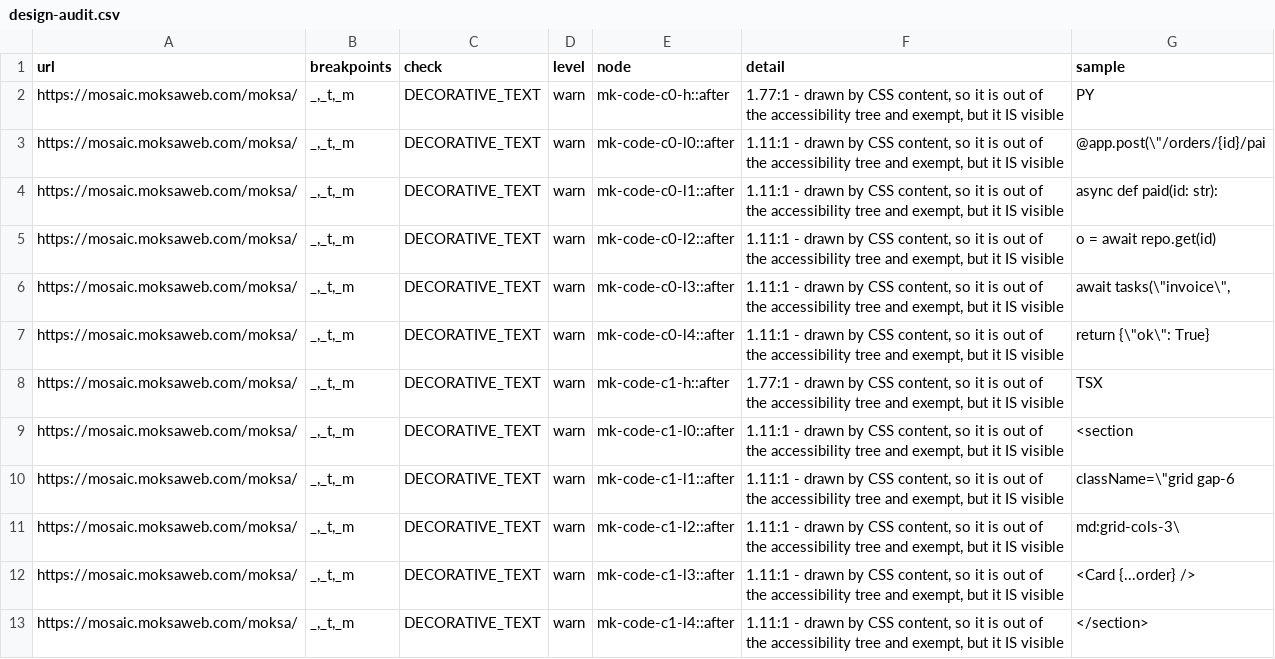
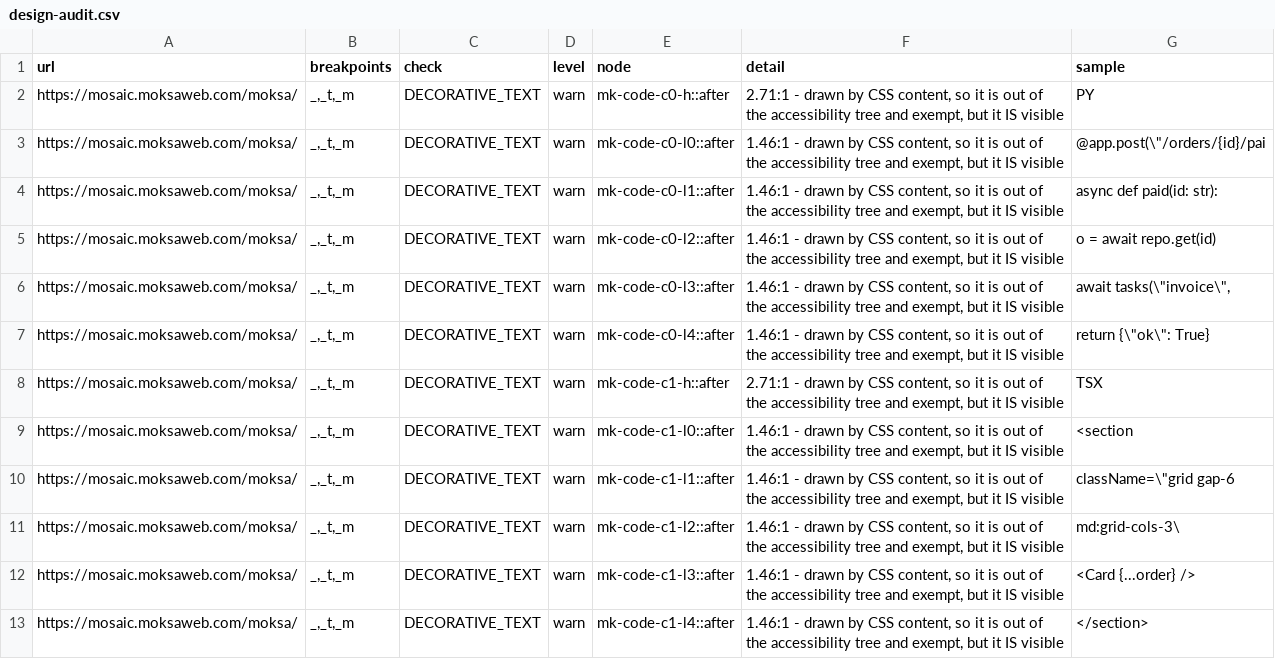
Before and after one commit to Moksa1123/mosaic-headless, a CSV file: data/design-audit.csv, drawn as a sheet; only a part is shown; the diff covers the shown part only.

```diff
--- a/data/design-audit.csv
+++ b/data/design-audit.csv
@@ -1,13 +1,13 @@
 url,breakpoints,check,level,node,detail,sample
-https://mosaic.moksaweb.com/moksa/,"_,_t,_m",DECORATIVE_TEXT,warn,mk-code-c0-h::after,"1.77:1 - drawn by CSS content, so it is out of the accessibility tree and exempt, but it IS visible",PY
-https://mosaic.moksaweb.com/moksa/,"_,_t,_m",DECORATIVE_TEXT,warn,mk-code-c0-l0::after,"1.11:1 - drawn by CSS content, so it is out of the accessibility tree and exempt, but it IS visible","@app.post(\""/orders/{id}/pai"
-https://mosaic.moksaweb.com/moksa/,"_,_t,_m",DECORATIVE_TEXT,warn,mk-code-c0-l1::after,"1.11:1 - drawn by CSS content, so it is out of the accessibility tree and exempt, but it IS visible",async def paid(id: str):
-https://mosaic.moksaweb.com/moksa/,"_,_t,_m",DECORATIVE_TEXT,warn,mk-code-c0-l2::after,"1.11:1 - drawn by CSS content, so it is out of the accessibility tree and exempt, but it IS visible",    o = await repo.get(id)
-https://mosaic.moksaweb.com/moksa/,"_,_t,_m",DECORATIVE_TEXT,warn,mk-code-c0-l3::after,"1.11:1 - drawn by CSS content, so it is out of the accessibility tree and exempt, but it IS visible","    await tasks(\""invoice\"","
-https://mosaic.moksaweb.com/moksa/,"_,_t,_m",DECORATIVE_TEXT,warn,mk-code-c0-l4::after,"1.11:1 - drawn by CSS content, so it is out of the accessibility tree and exempt, but it IS visible","    return {\""ok\"": True}"
-https://mosaic.moksaweb.com/moksa/,"_,_t,_m",DECORATIVE_TEXT,warn,mk-code-c1-h::after,"1.77:1 - drawn by CSS content, so it is out of the accessibility tree and exempt, but it IS visible",TSX
-https://mosaic.moksaweb.com/moksa/,"_,_t,_m",DECORATIVE_TEXT,warn,mk-code-c1-l0::after,"1.11:1 - drawn by CSS content, so it is out of the accessibility tree and exempt, but it IS visible",<section
-https://mosaic.moksaweb.com/moksa/,"_,_t,_m",DECORATIVE_TEXT,warn,mk-code-c1-l1::after,"1.11:1 - drawn by CSS content, so it is out of the accessibility tree and exempt, but it IS visible","  className=\""grid gap-6"
-https://mosaic.moksaweb.com/moksa/,"_,_t,_m",DECORATIVE_TEXT,warn,mk-code-c1-l2::after,"1.11:1 - drawn by CSS content, so it is out of the accessibility tree and exempt, but it IS visible",             md:grid-cols-3\
-https://mosaic.moksaweb.com/moksa/,"_,_t,_m",DECORATIVE_TEXT,warn,mk-code-c1-l3::after,"1.11:1 - drawn by CSS content, so it is out of the accessibility tree and exempt, but it IS visible",  <Card {...order} />
-https://mosaic.moksaweb.com/moksa/,"_,_t,_m",DECORATIVE_TEXT,warn,mk-code-c1-l4::after,"1.11:1 - drawn by CSS content, so it is out of the accessibility tree and exempt, but it IS visible",</section>
+https://mosaic.moksaweb.com/moksa/,"_,_t,_m",DECORATIVE_TEXT,warn,mk-code-c0-h::after,"2.71:1 - drawn by CSS content, so it is out of the accessibility tree and exempt, but it IS visible",PY
+https://mosaic.moksaweb.com/moksa/,"_,_t,_m",DECORATIVE_TEXT,warn,mk-code-c0-l0::after,"1.46:1 - drawn by CSS content, so it is out of the accessibility tree and exempt, but it IS visible","@app.post(\""/orders/{id}/pai"
+https://mosaic.moksaweb.com/moksa/,"_,_t,_m",DECORATIVE_TEXT,warn,mk-code-c0-l1::after,"1.46:1 - drawn by CSS content, so it is out of the accessibility tree and exempt, but it IS visible",async def paid(id: str):
+https://mosaic.moksaweb.com/moksa/,"_,_t,_m",DECORATIVE_TEXT,warn,mk-code-c0-l2::after,"1.46:1 - drawn by CSS content, so it is out of the accessibility tree and exempt, but it IS visible",    o = await repo.get(id)
+https://mosaic.moksaweb.com/moksa/,"_,_t,_m",DECORATIVE_TEXT,warn,mk-code-c0-l3::after,"1.46:1 - drawn by CSS content, so it is out of the accessibility tree and exempt, but it IS visible","    await tasks(\""invoice\"","
+https://mosaic.moksaweb.com/moksa/,"_,_t,_m",DECORATIVE_TEXT,warn,mk-code-c0-l4::after,"1.46:1 - drawn by CSS content, so it is out of the accessibility tree and exempt, but it IS visible","    return {\""ok\"": True}"
+https://mosaic.moksaweb.com/moksa/,"_,_t,_m",DECORATIVE_TEXT,warn,mk-code-c1-h::after,"2.71:1 - drawn by CSS content, so it is out of the accessibility tree and exempt, but it IS visible",TSX
+https://mosaic.moksaweb.com/moksa/,"_,_t,_m",DECORATIVE_TEXT,warn,mk-code-c1-l0::after,"1.46:1 - drawn by CSS content, so it is out of the accessibility tree and exempt, but it IS visible",<section
+https://mosaic.moksaweb.com/moksa/,"_,_t,_m",DECORATIVE_TEXT,warn,mk-code-c1-l1::after,"1.46:1 - drawn by CSS content, so it is out of the accessibility tree and exempt, but it IS visible","  className=\""grid gap-6"
+https://mosaic.moksaweb.com/moksa/,"_,_t,_m",DECORATIVE_TEXT,warn,mk-code-c1-l2::after,"1.46:1 - drawn by CSS content, so it is out of the accessibility tree and exempt, but it IS visible",             md:grid-cols-3\
+https://mosaic.moksaweb.com/moksa/,"_,_t,_m",DECORATIVE_TEXT,warn,mk-code-c1-l3::after,"1.46:1 - drawn by CSS content, so it is out of the accessibility tree and exempt, but it IS visible",  <Card {...order} />
+https://mosaic.moksaweb.com/moksa/,"_,_t,_m",DECORATIVE_TEXT,warn,mk-code-c1-l4::after,"1.46:1 - drawn by CSS content, so it is out of the accessibility tree and exempt, but it IS visible",</section>
```
Also changed, not shown: 12 edited cells elsewhere in this file, data/intro-verification.csv, 9 other files.
